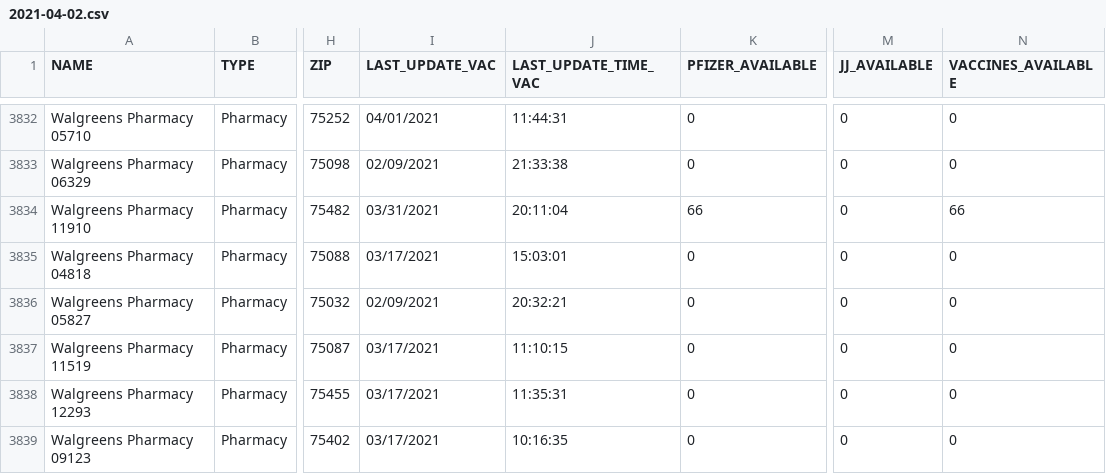
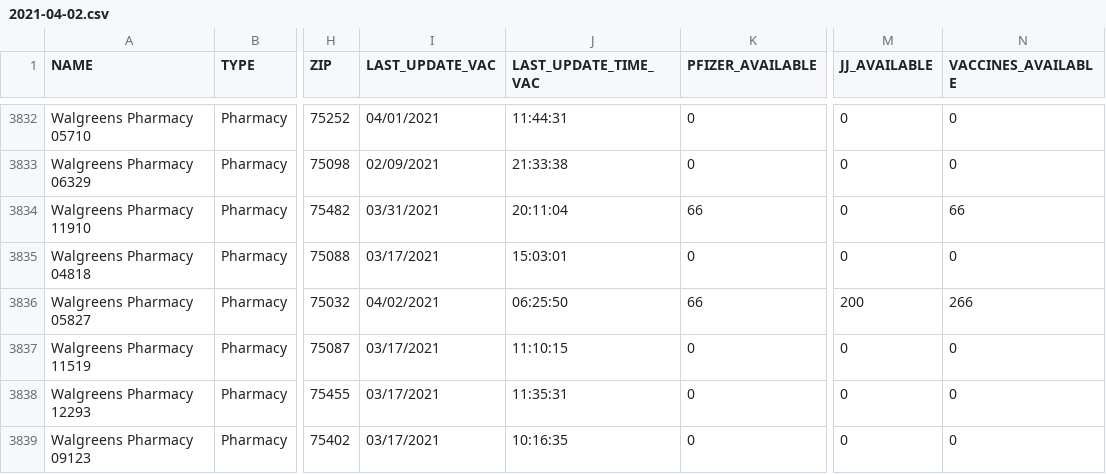
Before and after one commit to shiruken/covid-texas-data, a CSV file: TexasVaccineProviderData/2021-04-02.csv, drawn as a sheet; only a part is shown, gaps mark what is left out; the diff covers the shown part only; the diff names each change by its address in the sheet, - before the commit and + after, or states it on an @@ line.

```diff
--- a/TexasVaccineProviderData/2021-04-02.csv
+++ b/TexasVaccineProviderData/2021-04-02.csv
-I3836 (LAST_UPDATE_VAC): 02/09/2021
+I3836 (LAST_UPDATE_VAC): 04/02/2021
-J3836 (LAST_UPDATE_TIME_VAC): 20:32:21
+J3836 (LAST_UPDATE_TIME_VAC): 06:25:50
-K3836 (PFIZER_AVAILABLE): 0
+K3836 (PFIZER_AVAILABLE): 66
-M3836 (JJ_AVAILABLE): 0
+M3836 (JJ_AVAILABLE): 200
-N3836 (VACCINES_AVAILABLE): 0
+N3836 (VACCINES_AVAILABLE): 266
```
Also changed, not shown: 1 moved row and 178 edited cells elsewhere in this file.
